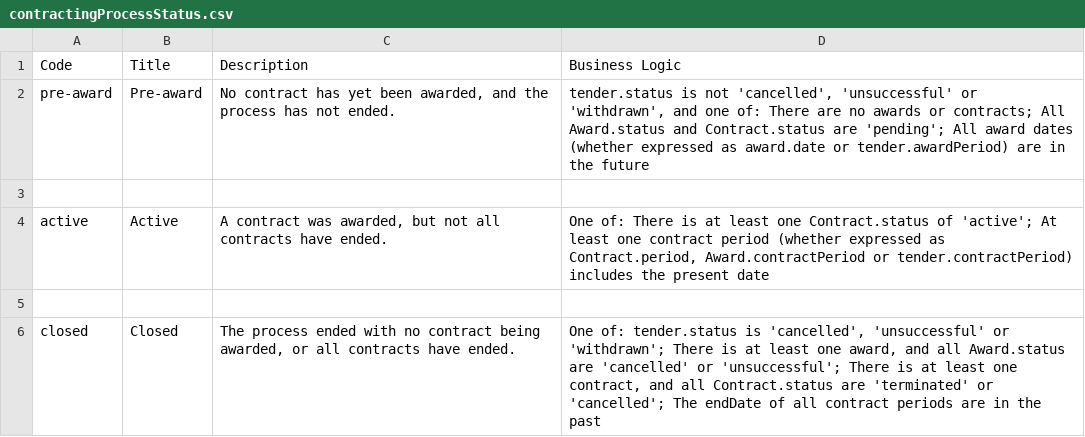
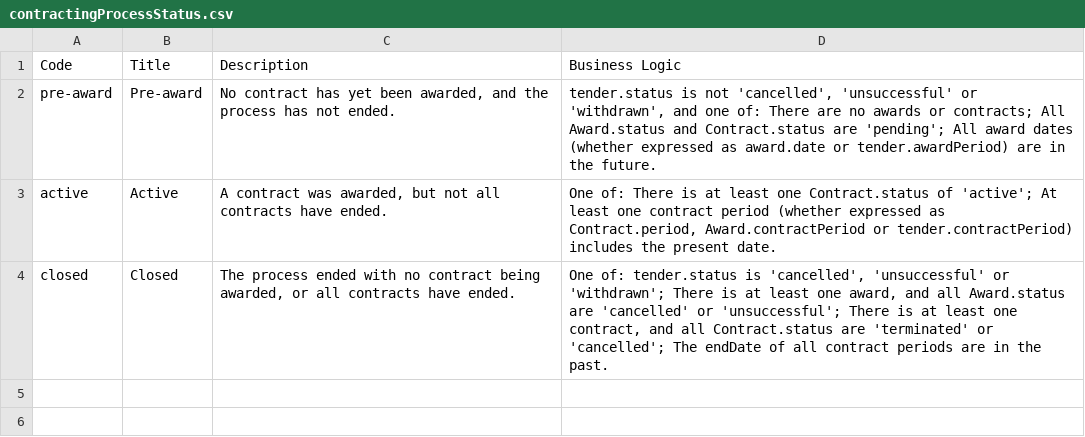
Before and after one commit to open-contracting/infrastructure, a CSV file: schema/project-level/codelists/contractingProcessStatus.csv, drawn as a sheet.

```diff
--- a/schema/project-level/codelists/contractingProcessStatus.csv
+++ b/schema/project-level/codelists/contractingProcessStatus.csv
@@ -1,6 +1,4 @@
 Code,Title,Description,Business Logic
-pre-award,Pre-award,"No contract has yet been awarded, and the process has not ended.","tender.status is not 'cancelled', 'unsuccessful' or 'withdrawn', and one of: There are no awards or contracts; All Award.status and Contract.status are 'pending'; All award dates (whether expressed as award.date or tender.awardPeriod) are in the future"
-
-active,Active,"A contract was awarded, but not all contracts have ended.","One of: There is at least one Contract.status of 'active'; At least one contract period (whether expressed as Contract.period, Award.contractPeriod or tender.contractPeriod) includes the present date"
-
-closed,Closed,"The process ended with no contract being awarded, or all contracts have ended.","One of: tender.status is 'cancelled', 'unsuccessful' or 'withdrawn'; There is at least one award, and all Award.status are 'cancelled' or 'unsuccessful'; There is at least one contract, and all Contract.status are 'terminated' or 'cancelled'; The endDate of all contract periods are in the past  "
+pre-award,Pre-award,"No contract has yet been awarded, and the process has not ended.","tender.status is not 'cancelled', 'unsuccessful' or 'withdrawn', and one of: There are no awards or contracts; All Award.status and Contract.status are 'pending'; All award dates (whether expressed as award.date or tender.awardPeriod) are in the future."
+active,Active,"A contract was awarded, but not all contracts have ended.","One of: There is at least one Contract.status of 'active'; At least one contract period (whether expressed as Contract.period, Award.contractPeriod or tender.contractPeriod) includes the present date."
+closed,Closed,"The process ended with no contract being awarded, or all contracts have ended.","One of: tender.status is 'cancelled', 'unsuccessful' or 'withdrawn'; There is at least one award, and all Award.status are 'cancelled' or 'unsuccessful'; There is at least one contract, and all Contract.status are 'terminated' or 'cancelled'; The endDate of all contract periods are in the past."
```
Also changed, not shown: schema/project-level/codelists/+documentType.csv, schema/project-level/codelists/projectStatus.csv, 1 other file.
